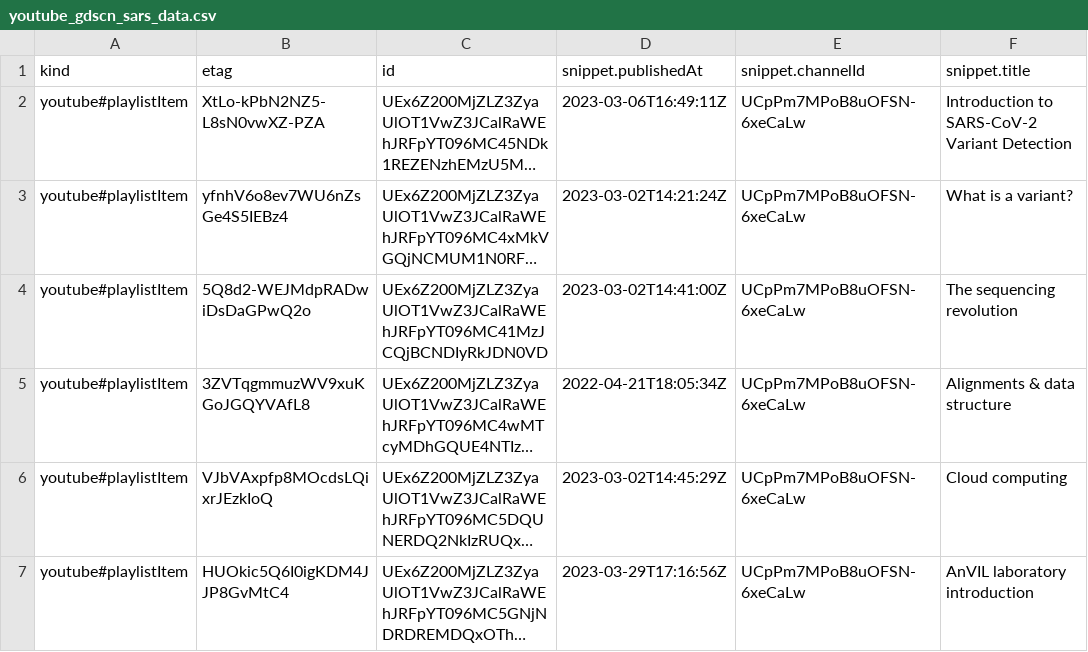
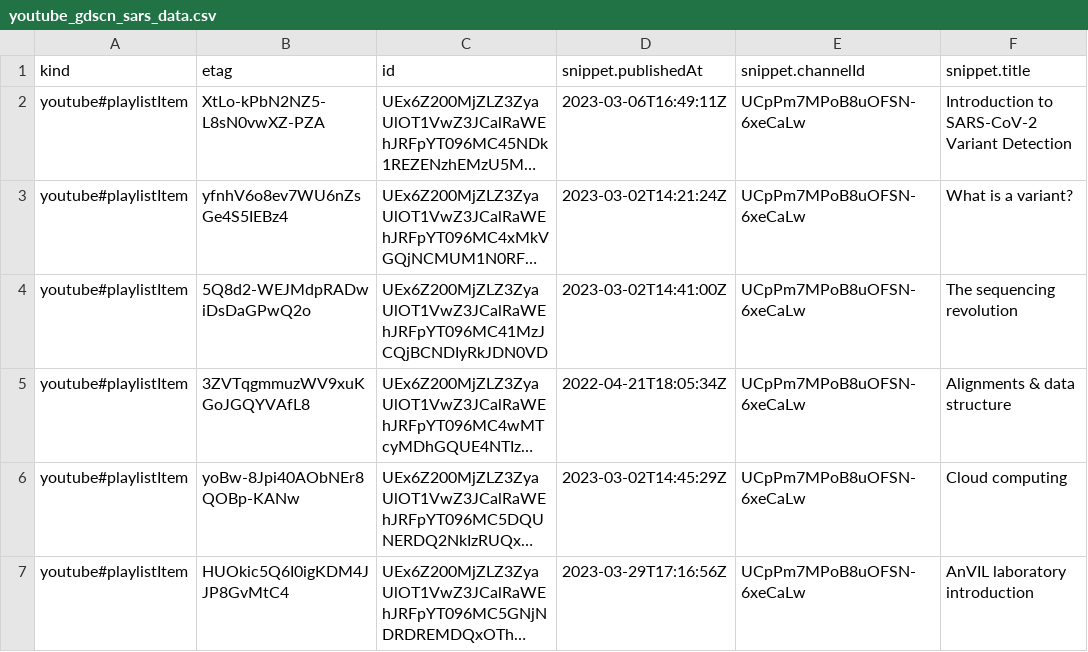
Before and after one commit to fhdsl/AnVIL_Collection, a CSV file: resources/youtube_gdscn_sars_data.csv, drawn as a sheet; only a part is shown; long unchanged cells end in …; the diff names each change by its address in the sheet, - before the commit and + after, or states it on an @@ line.

```diff
--- a/resources/youtube_gdscn_sars_data.csv
+++ b/resources/youtube_gdscn_sars_data.csv
-B6 (etag): VJbVAxpfp8MOcdsLQixrJEzkIoQ
+B6 (etag): yoBw-8Jpi40AObNEr8QOBp-KANw
```
Also changed, not shown: resources/youtube_shorts_data.csv, 1 other file.
